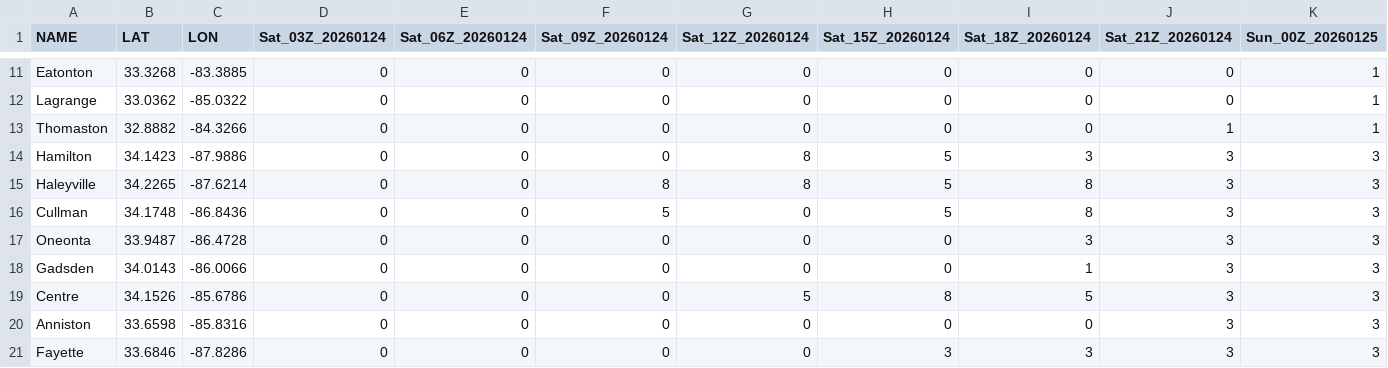
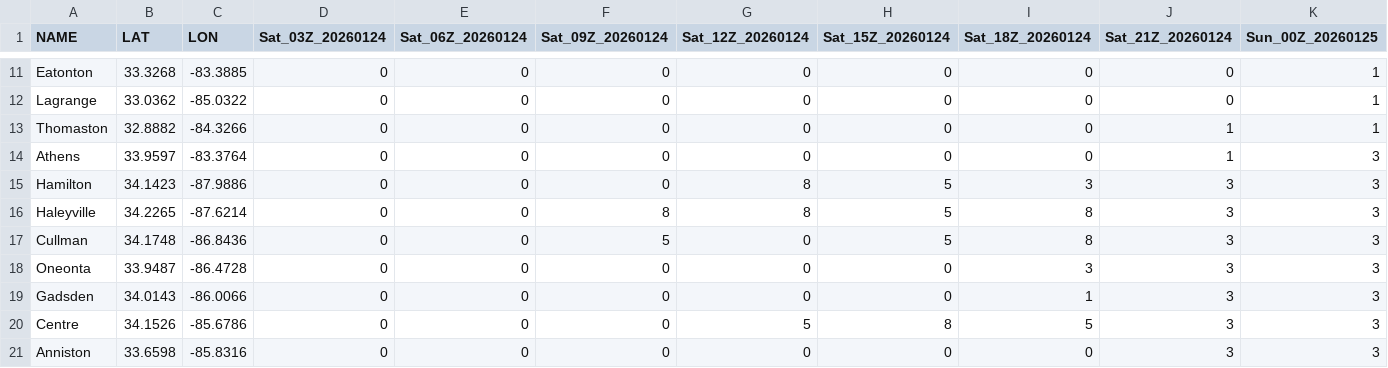
Before and after one commit to gtdish/GIS_Data, a CSV file: ice_prob/ptype_timeseries_Sat03Z_to_Tue03Z.csv, drawn as a sheet; only a part is shown, gaps mark what is left out; the shorter side is filled out with more unchanged rows; rows hold the shown columns only; the diff names each change by its address in the sheet, - before the commit and + after, or states it on an @@ line.

Commit message:
Update ice probs 2026-01-20 18Z (+144h)

```diff
--- a/ice_prob/ptype_timeseries_Sat03Z_to_Tue03Z.csv
+++ b/ice_prob/ptype_timeseries_Sat03Z_to_Tue03Z.csv
+row 14: Athens | 33.9597 | -83.3764 | 0 | 0 | 0 | 0 | 0 | 0 | 1 | 3
```
Also changed, not shown: ice_prob/point_probs_ge0p10in.csv, ice_prob/point_probs_ge0p25in.csv, 8 other files.
